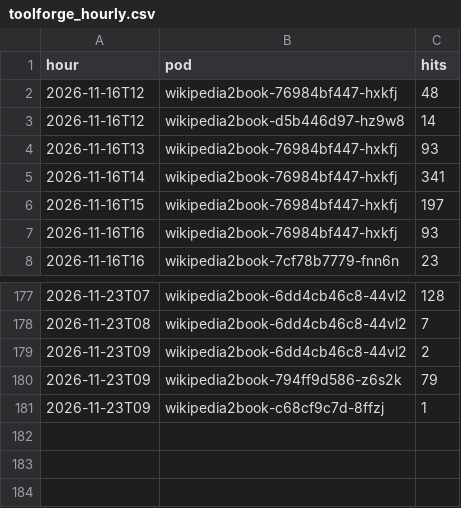
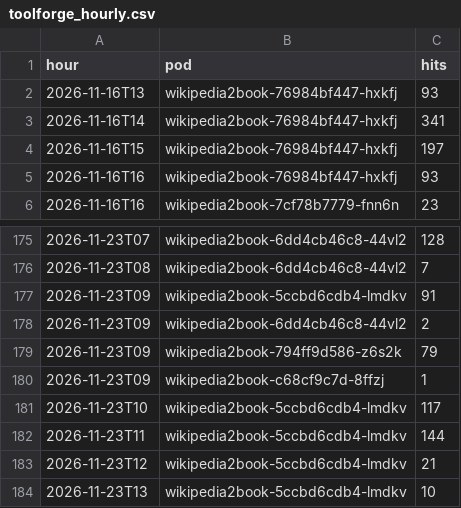
Before and after one commit to gmoulard/wikipedia2book, a CSV file: docs/toolforge_hourly.csv, drawn as a sheet; only a part is shown, gaps mark what is left out.

```diff
--- a/docs/toolforge_hourly.csv
+++ b/docs/toolforge_hourly.csv
@@ -1,4 +1,2 @@
 hour;pod;hits
-2026-11-16T12;wikipedia2book-76984bf447-hxkfj;48
-2026-11-16T12;wikipedia2book-d5b446d97-hz9w8;14
 2026-11-16T13;wikipedia2book-76984bf447-hxkfj;93
@@ -178,2 +176,3 @@ hour;pod;hits
 2026-11-23T08;wikipedia2book-6dd4cb46c8-44vl2;7
+2026-11-23T09;wikipedia2book-5ccbd6cdb4-lmdkv;91
 2026-11-23T09;wikipedia2book-6dd4cb46c8-44vl2;2
@@ -181 +180,5 @@ hour;pod;hits
 2026-11-23T09;wikipedia2book-c68cf9c7d-8ffzj;1
+2026-11-23T10;wikipedia2book-5ccbd6cdb4-lmdkv;117
+2026-11-23T11;wikipedia2book-5ccbd6cdb4-lmdkv;144
+2026-11-23T12;wikipedia2book-5ccbd6cdb4-lmdkv;21
+2026-11-23T13;wikipedia2book-5ccbd6cdb4-lmdkv;10
```
Also changed, not shown: docs/toolforge_generations.csv, 1 other file.
